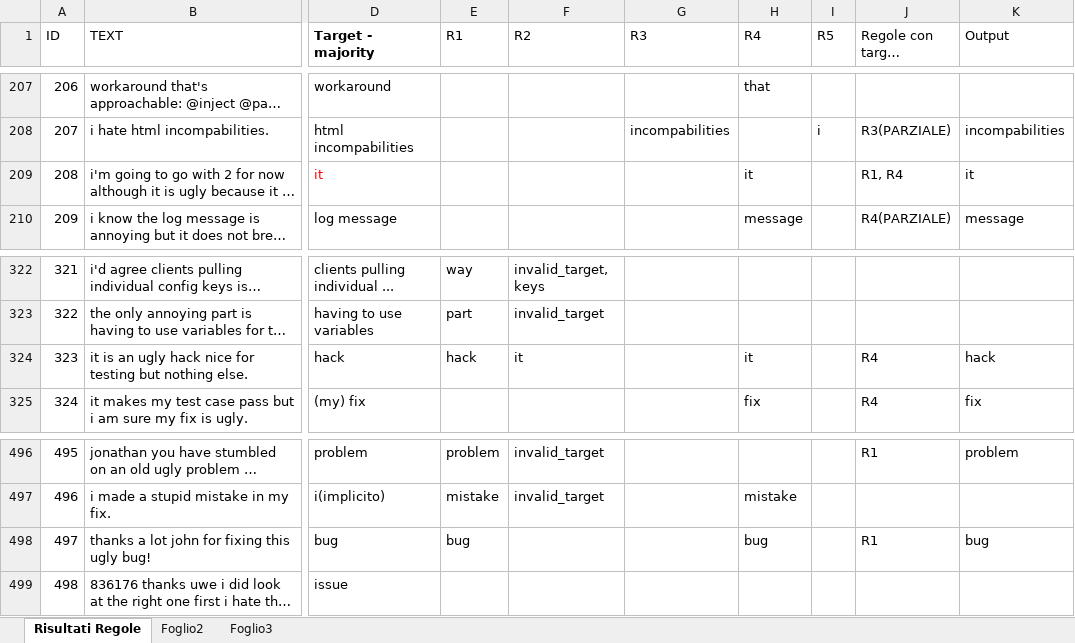
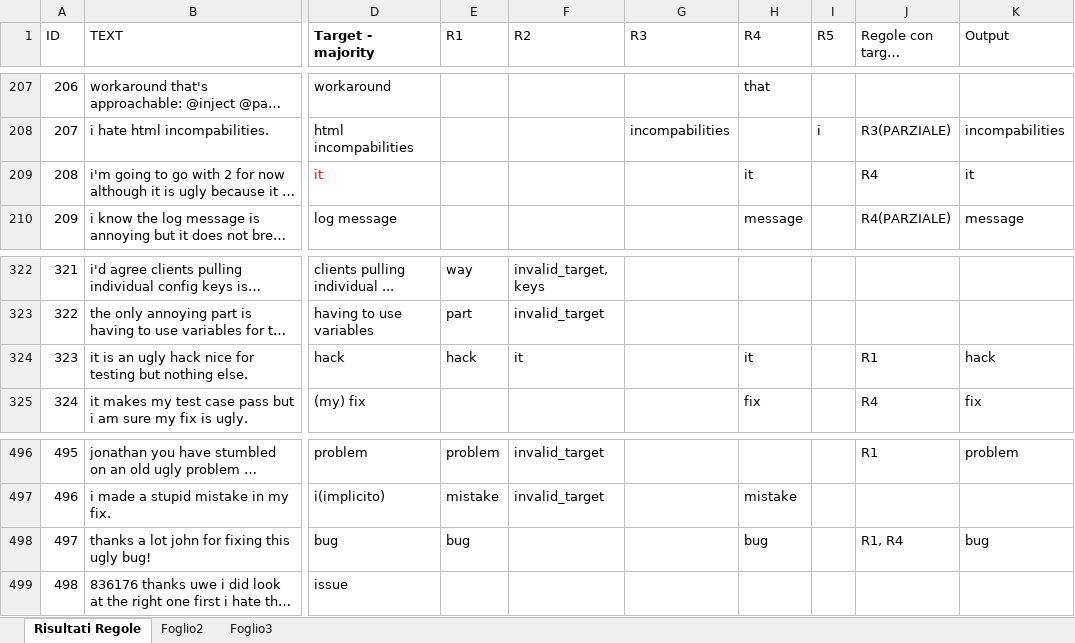
Before and after one commit to giulianaspinelli/anger_target, an Excel workbook: emotionTargetDetection/risultatiRegoleUnificati/TargetRiconosciutiDaRegole_preprocessed.xlsx, sheet Risultati Regole, drawn as a sheet; only a part is shown, gaps mark what is left out; long unchanged cells end in …; values as stored, in another font and other column widths than the file's, no borders; the diff names each change by its address in the sheet, - before the commit and + after, or states it on an @@ line.

Commit message:
emotionTargetDetection

```diff
--- a/emotionTargetDetection/risultatiRegoleUnificati/TargetRiconosciutiDaRegole_preprocessed.xlsx (sheet Risultati Regole)
+++ b/emotionTargetDetection/risultatiRegoleUnificati/TargetRiconosciutiDaRegole_preprocessed.xlsx (sheet Risultati Regole)
-J209 (Regole con target corretto): R1, R4
+J209 (Regole con target corretto): R4
-J324 (Regole con target corretto): R4
+J324 (Regole con target corretto): R1
-J498 (Regole con target corretto): R1
+J498 (Regole con target corretto): R1, R4
```
